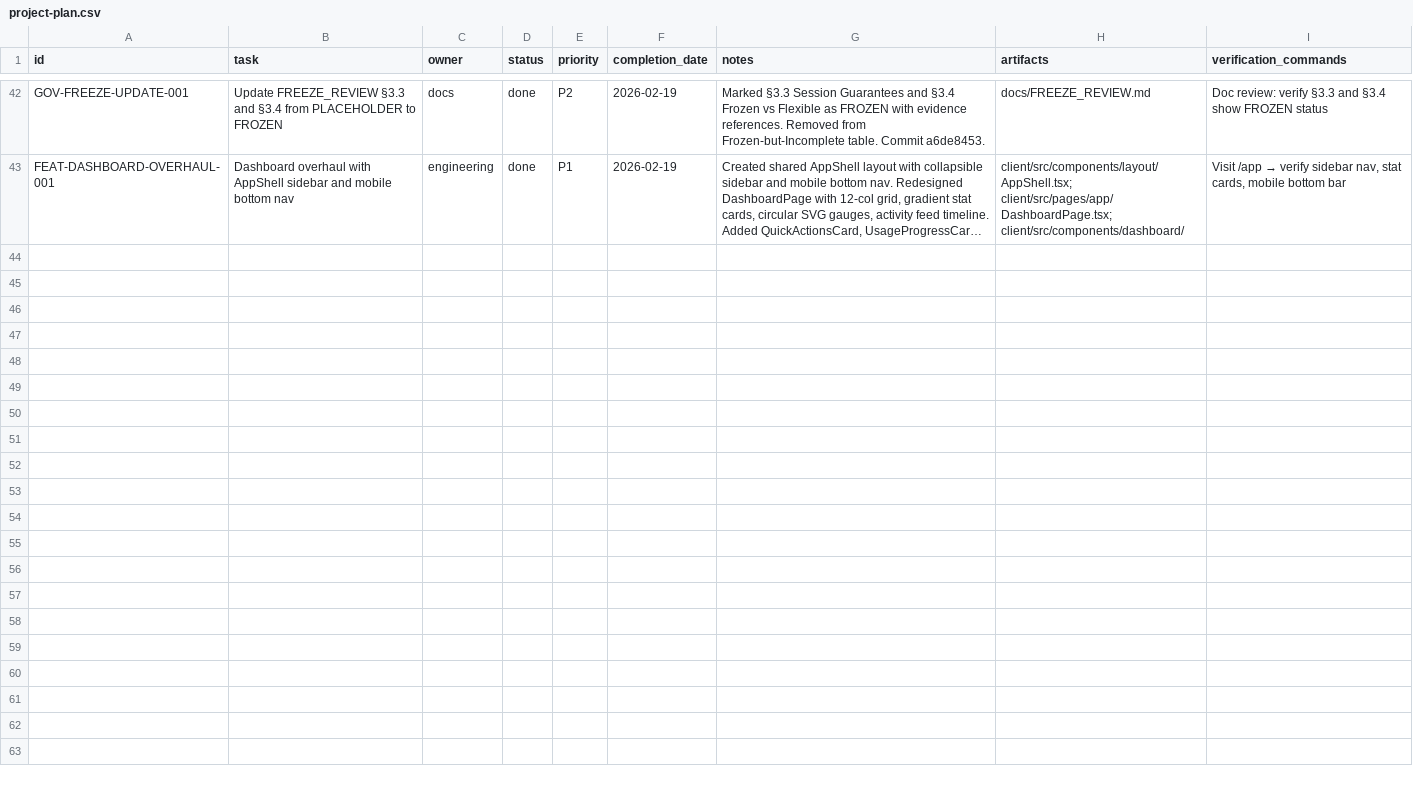
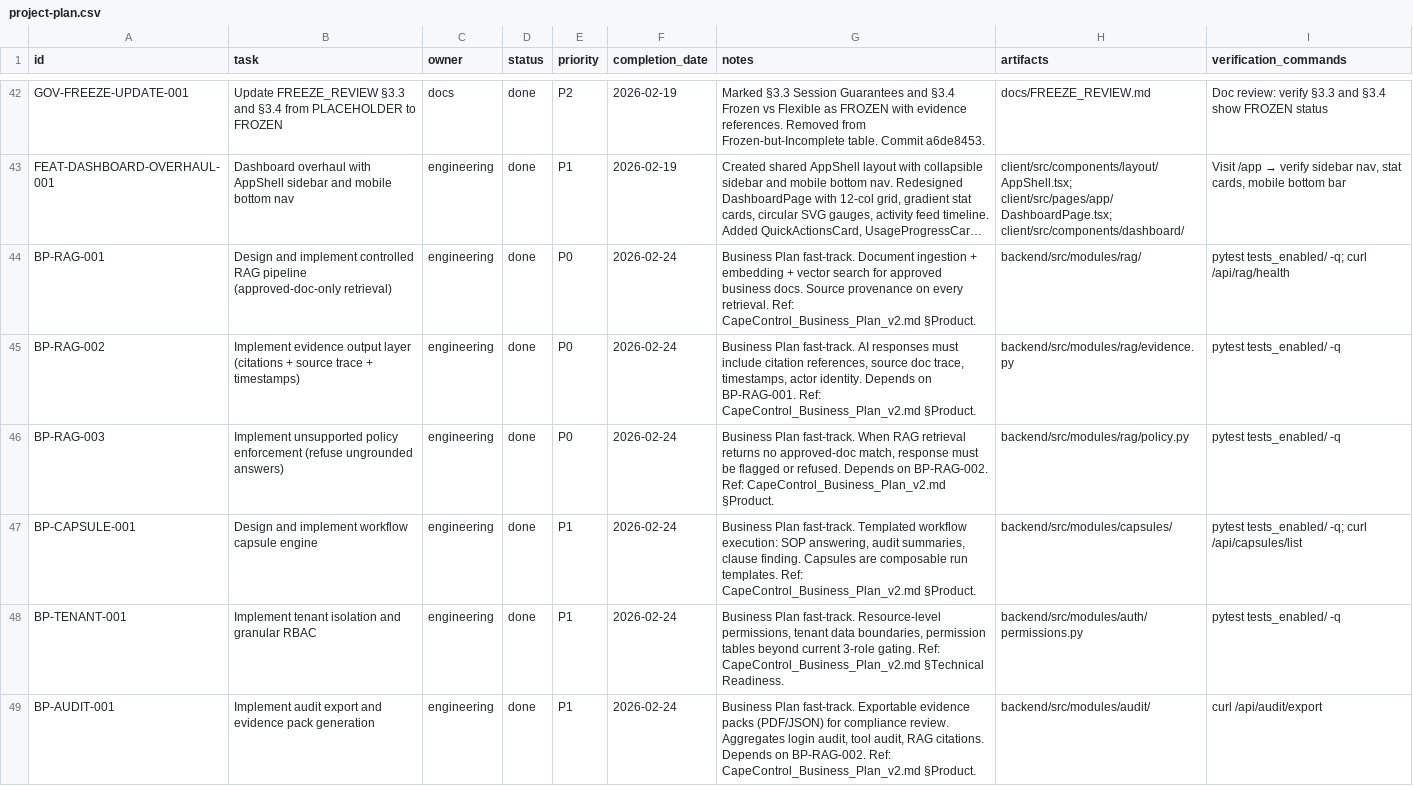
Before and after one commit to robert1948/autorisen, a CSV file: docs/project-plan.csv, drawn as a sheet; only a part is shown, gaps mark what is left out; long unchanged cells end in …; the diff covers the shown part only; the diff names each change by its address in the sheet, - before the commit and + after, or states it on an @@ line.

Commit message:
feat: business plan fast-track — RAG, capsules, RBAC, beta gating, monitoring
Implements BP-* engineering tasks from CapeControl Business Plan v2:

- RAG pipeline: 8-file module with document ingestion, vector search,
  evidence citations, policy enforcement (BP-RAG-001/002/003)
- Capsule engine: 5 built-in compliance capsules (SOP answering, audit
  summary, clause finding, compliance check, incident report) (BP-CAPSULE-001)
- RBAC upgrade: require_permissions(), get_org_context(), Organization +
  OrganizationMember models with migration (BP-TENANT-001)
- Beta gating: BetaInvite model, beta_service.py, admin invite endpoints,
  registration gate (BETA_MODE env var), invite email (BP-BETA-001)
- Monitoring middleware: request metrics + /api/metrics endpoint (BP-MONITOR-001)
- Docs: security posture, agents.md rewrite, pilot playbook (BP-SECURITY-DOC-001,
  BP-DOCS-ALIGN-001)
- 3 Alembic migrations: RAG tables, organizations, beta_invites

Project plan: 52/53 tasks done (98.1%)

```diff
--- a/docs/project-plan.csv
+++ b/docs/project-plan.csv
+row 44: BP-RAG-001 | Design and implement controlled RAG pipeline (approved-doc-only retrieval) | engineering | done | P0 | 2026-02-24 | Business Plan fast-track. Document ingestion + embedding + vector search for approved business docs. Source provenance on every retrieval. Ref: CapeControl_Business_Plan_v2.md §Product. | backend/src/modules/rag/ | pytest tests_enabled/ -q; curl /api/rag/health
+row 45: BP-RAG-002 | Implement evidence output layer (citations + source trace + timestamps) | engineering | done | P0 | 2026-02-24 | Business Plan fast-track. AI responses must include citation references, source doc trace, timestamps, actor identity. Depends on BP-RAG-001. Ref: CapeControl_Business_Plan_v2.md §Product. | backend/src/modules/rag/evidence.py | pytest tests_enabled/ -q
+row 46: BP-RAG-003 | Implement unsupported policy enforcement (refuse ungrounded answers) | engineering | done | P0 | 2026-02-24 | Business Plan fast-track. When RAG retrieval returns no approved-doc match, response must be flagged or refused. Depends on BP-RAG-002. Ref: CapeControl_Business_Plan_v2.md §Product. | backend/src/modules/rag/policy.py | pytest tests_enabled/ -q
+row 47: BP-CAPSULE-001 | Design and implement workflow capsule engine | engineering | done | P1 | 2026-02-24 | Business Plan fast-track. Templated workflow execution: SOP answering, audit summaries, clause finding. Capsules are composable run templates. Ref: CapeControl_Business_Plan_v2.md §Product. | backend/src/modules/capsules/ | pytest tests_enabled/ -q; curl /api/capsules/list
+row 48: BP-TENANT-001 | Implement tenant isolation and granular RBAC | engineering | done | P1 | 2026-02-24 | Business Plan fast-track. Resource-level permissions, tenant data boundaries, permission tables beyond current 3-role gating. Ref: CapeControl_Business_Plan_v2.md §Technical Readiness. | backend/src/modules/auth/permissions.py | pytest tests_enabled/ -q
+row 49: BP-AUDIT-001 | Implement audit export and evidence pack generation | engineering | done | P1 | 2026-02-24 | Business Plan fast-track. Exportable evidence packs (PDF/JSON) for compliance review. Aggregates login audit, tool audit, RAG citations. Depends on BP-RAG-002. Ref: CapeControl_Business_Plan_v2.md §Product. | backend/src/modules/audit/ | curl /api/audit/export
```
Also changed, not shown: 5 added rows elsewhere in this file, 30 other files.
